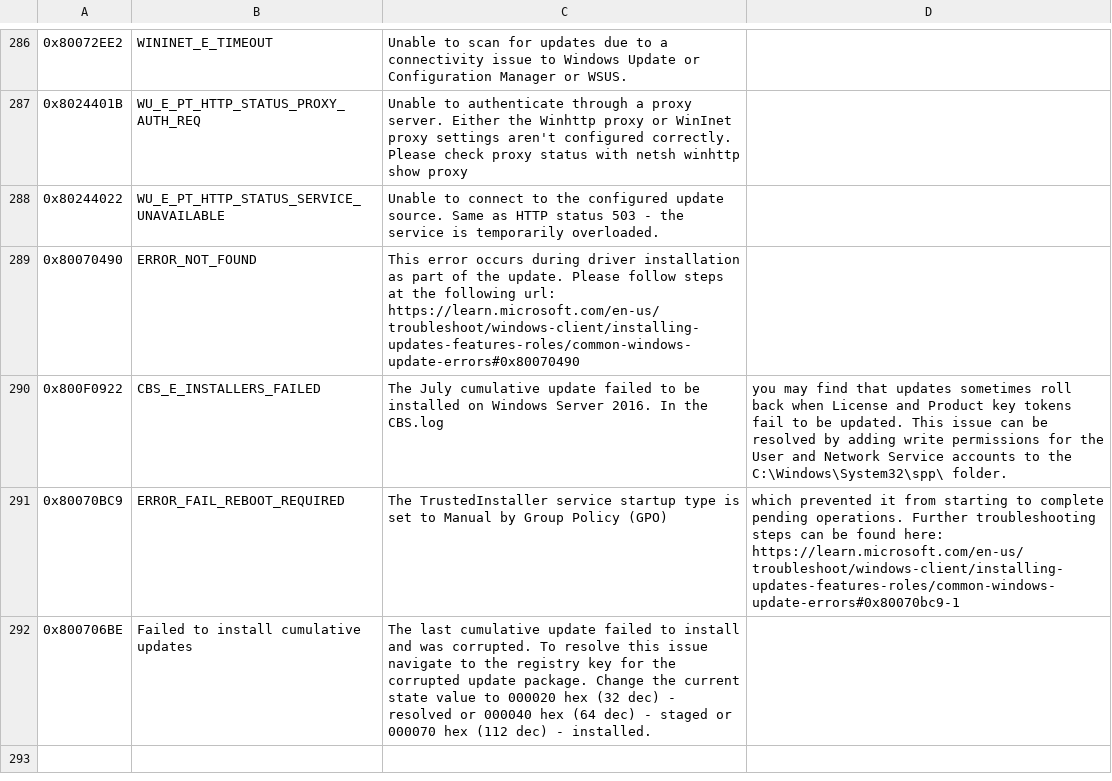
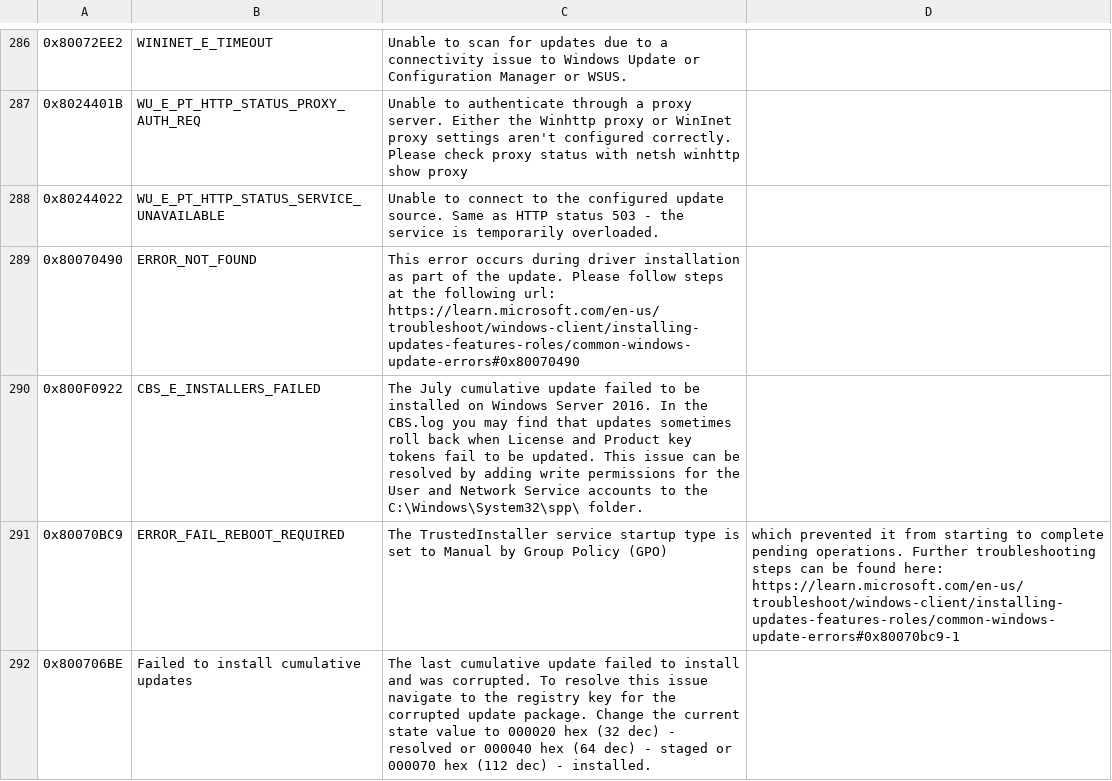
Before and after one commit to Luzzle/WindowsUpdateErrors, a CSV file: WindowsUpdateErrorCodes.csv, drawn as a sheet; only a part is shown, gaps mark what is left out; the diff names each change by its address in the sheet, - before the commit and + after, or states it on an @@ line.

Commit message:
Fixed

```diff
--- a/WindowsUpdateErrorCodes.csv
+++ b/WindowsUpdateErrorCodes.csv
-C290: …the CBS.log
+C290: …the CBS.log you may find that updates sometimes roll back when License and Product key tokens fail to be updated. This issue can be resolved by adding write permissions for the User and Network Service accounts to the C:\Windows\System32\spp\ folder.
-D290: you may find that updates sometimes roll back when License and Product key tokens fail to be updated. This issue can be resolved by adding write permissions for the User and Network Service accounts to the C:\Windows\System32\spp\ folder.
+D290: (empty)
```
